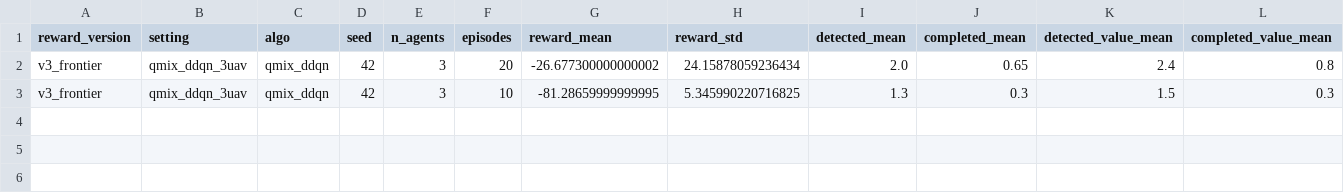
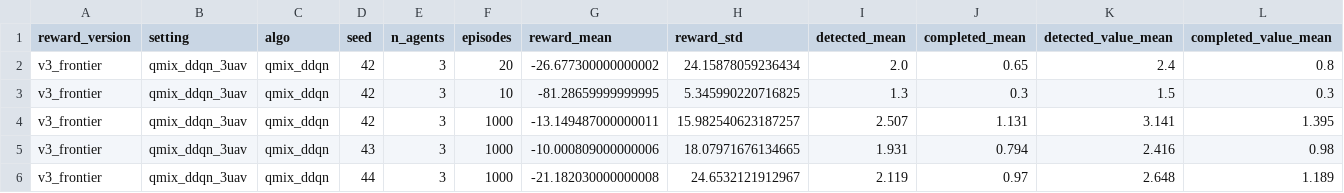
Before and after one commit to Praox/UAV-Search-Primitives_actions, a CSV file: logs/v3_frontier/qmix_3uav_summary.csv, drawn as a sheet; only a part is shown; rows hold the shown columns only; the diff names each change by its address in the sheet, - before the commit and + after, or states it on an @@ line.

Commit message:
Qmix DDQN

```diff
--- a/logs/v3_frontier/qmix_3uav_summary.csv
+++ b/logs/v3_frontier/qmix_3uav_summary.csv
+row 4: v3_frontier | qmix_ddqn_3uav | qmix_ddqn | 42 | 3 | 1000 | -13.149487000000011 | 15.982540623187257 | 2.507 | 1.131 | 3.141 | 1.395
+row 5: v3_frontier | qmix_ddqn_3uav | qmix_ddqn | 43 | 3 | 1000 | -10.000809000000006 | 18.07971676134665 | 1.931 | 0.794 | 2.416 | 0.98
+row 6: v3_frontier | qmix_ddqn_3uav | qmix_ddqn | 44 | 3 | 1000 | -21.182030000000008 | 24.6532121912967 | 2.119 | 0.97 | 2.648 | 1.189
```
Also changed, not shown: 10 other files.
